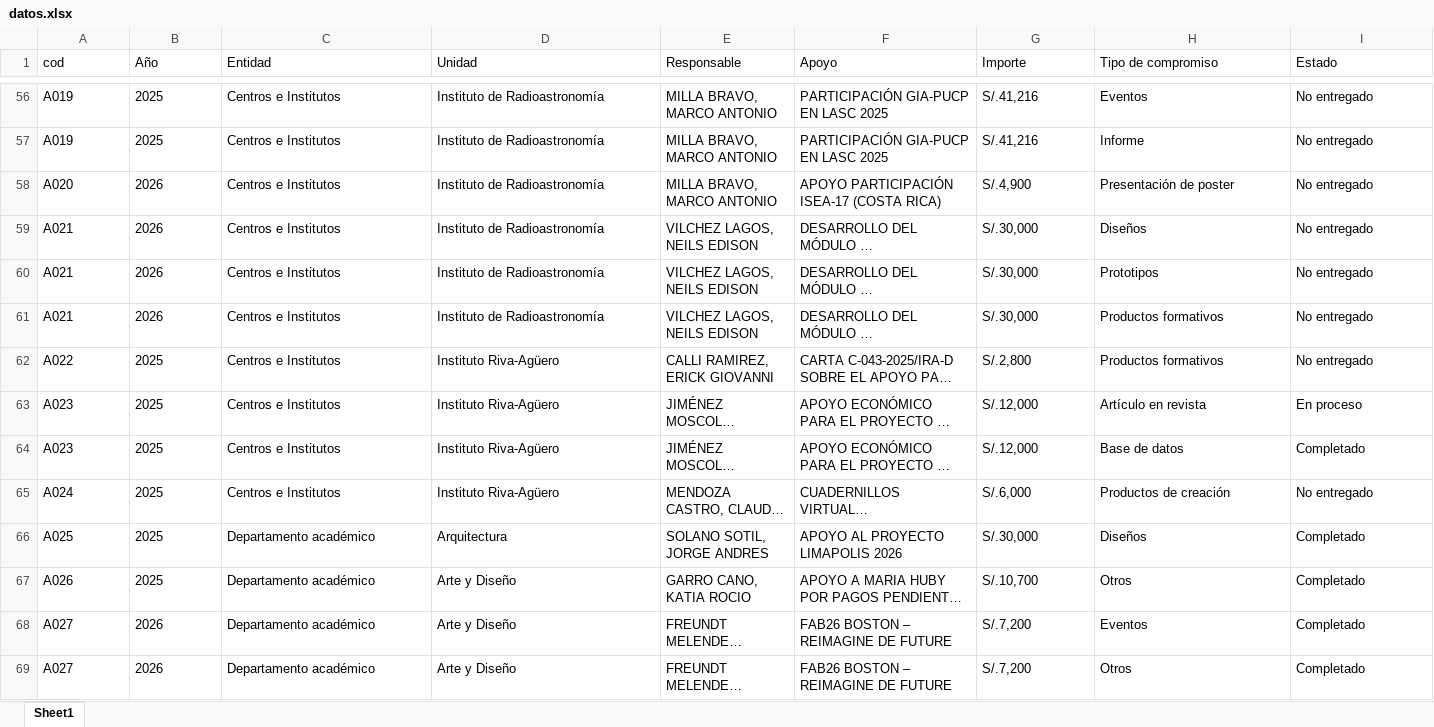
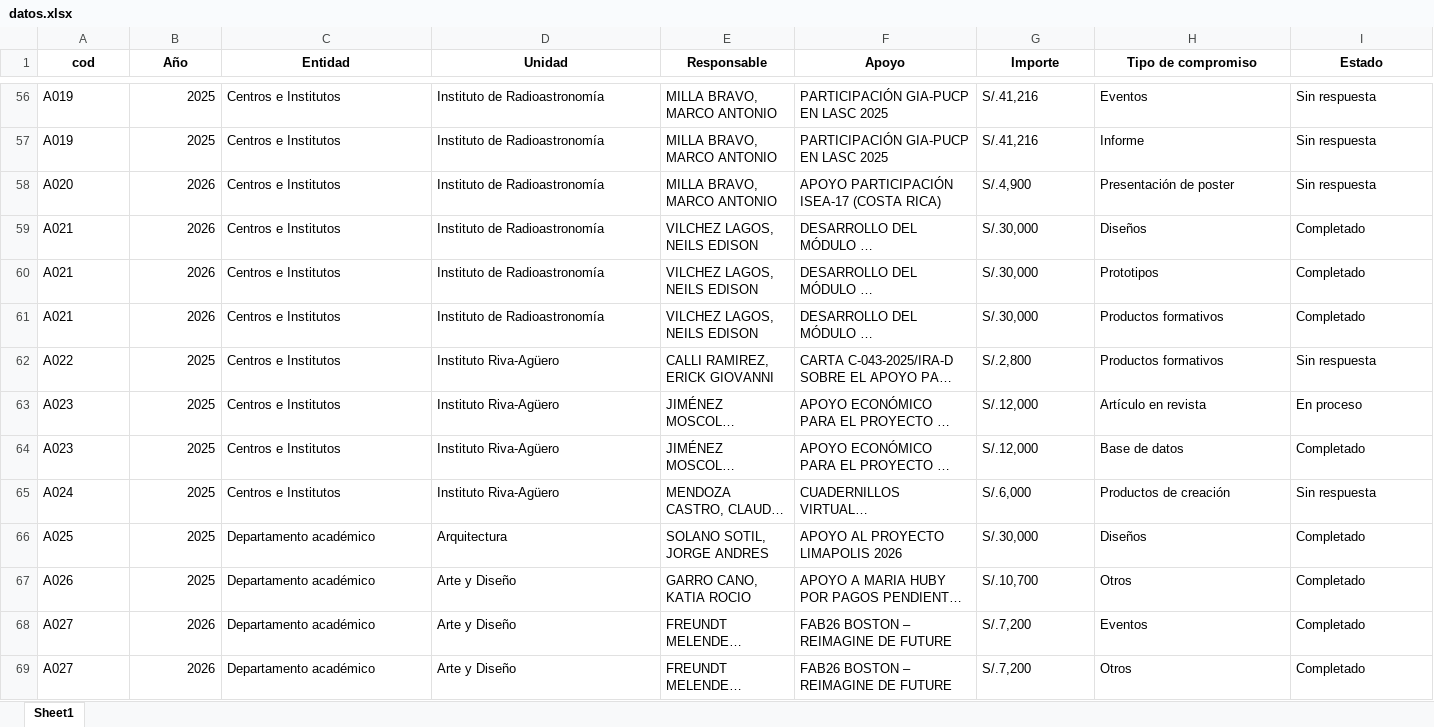
Before and after one commit to vripucp/apoyos, an Excel workbook: datos.xlsx, sheet Sheet1, drawn as a sheet; only a part is shown, gaps mark what is left out; long unchanged cells end in …; values as stored, in another font and other column widths than the file's, no borders; the diff covers the shown part only; the diff names each change by its address in the sheet, - before the commit and + after, or states it on an @@ line.

```diff
--- a/datos.xlsx (sheet Sheet1)
+++ b/datos.xlsx (sheet Sheet1)
@@ A1:I1 bold: off → on, alignment: left → center @@
-B56:B69 alignment: left
+B56:B69 alignment: right
-I56:I58 (Estado): No entregado
+I56:I58 (Estado): Sin respuesta
-I59:I61 (Estado): No entregado
+I59:I61 (Estado): Completado
-I62 (Estado): No entregado
+I62 (Estado): Sin respuesta
-I65 (Estado): No entregado
+I65 (Estado): Sin respuesta
```
Also changed, not shown: 24 edited cells and cell formats elsewhere in this sheet, 1 other file.
